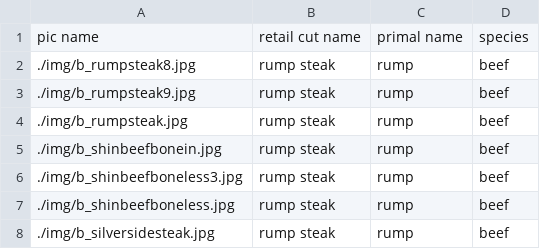
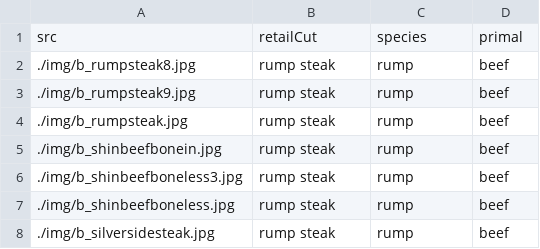
Before and after one commit to takam1602/retailPrimalQuiz, a CSV file: retailIndex.csv, drawn as a sheet; only a part is shown; removed rows and columns are numbered as before the commit, all else as after; the diff names each change by its address in the sheet, - before the commit and + after, or states it on an @@ line.

Commit message:
hoge

```diff
--- a/retailIndex.csv
+++ b/retailIndex.csv
-row 1: pic name | retail cut name | primal name | species
+row 1: src | retailCut | species | primal
```
